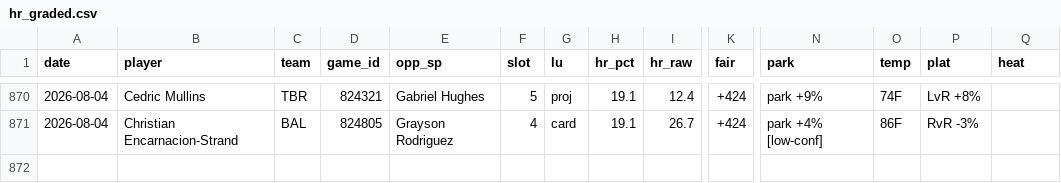
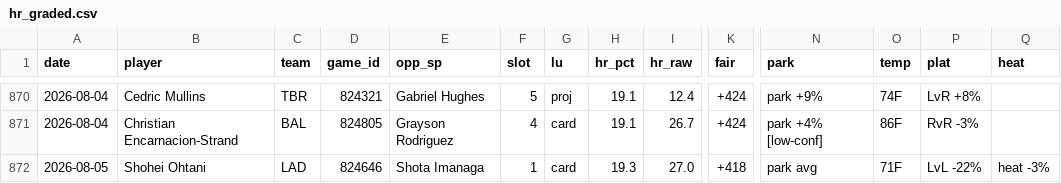
Before and after one commit to CheeseDagg/MLBTool, a CSV file: mlb/data/hr_graded.csv, drawn as a sheet; only a part is shown, gaps mark what is left out; rows hold the shown columns only; the diff names each change by its address in the sheet, - before the commit and + after, or states it on an @@ line.

```diff
--- a/mlb/data/hr_graded.csv
+++ b/mlb/data/hr_graded.csv
+row 872: 2026-08-05 | Shohei Ohtani | LAD | 824646 | Shota Imanaga | 1 | card | 19.3 | 27.0 | +418 | park avg | 71F | LvL -22% | heat -3%
```
Also changed, not shown: mlb/data/game_starters.csv, mlb/data/hr_predictions.csv, 3 other files.
